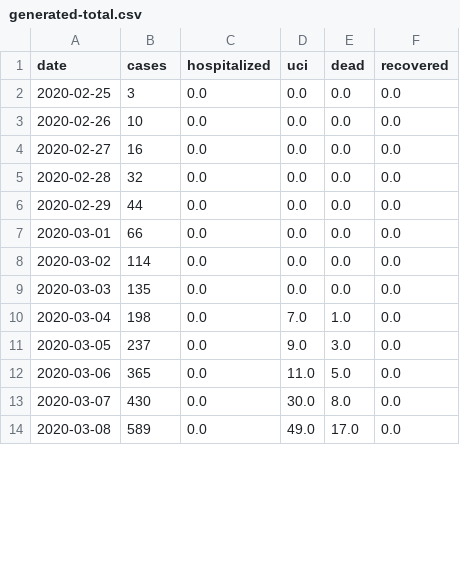
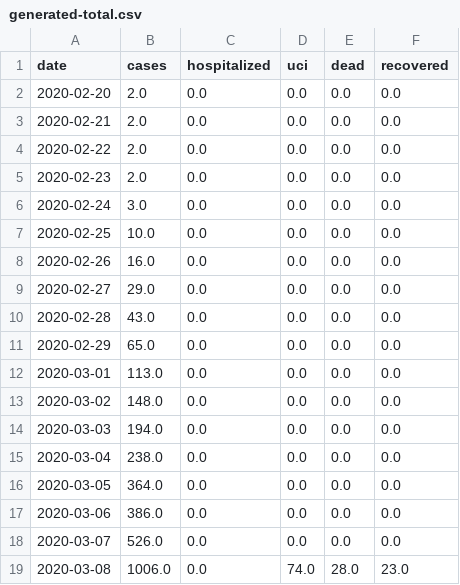
Before and after one commit to agastalver/sir-covid-19-spain, a CSV file: data/generated-total.csv, drawn as a sheet; only a part is shown; the diff covers the shown part only.

```diff
--- a/data/generated-total.csv
+++ b/data/generated-total.csv
@@ -1,14 +1,19 @@
 date,cases,hospitalized,uci,dead,recovered
-2020-02-25,3,0.0,0.0,0.0,0.0
-2020-02-26,10,0.0,0.0,0.0,0.0
-2020-02-27,16,0.0,0.0,0.0,0.0
-2020-02-28,32,0.0,0.0,0.0,0.0
-2020-02-29,44,0.0,0.0,0.0,0.0
-2020-03-01,66,0.0,0.0,0.0,0.0
-2020-03-02,114,0.0,0.0,0.0,0.0
-2020-03-03,135,0.0,0.0,0.0,0.0
-2020-03-04,198,0.0,7.0,1.0,0.0
-2020-03-05,237,0.0,9.0,3.0,0.0
-2020-03-06,365,0.0,11.0,5.0,0.0
-2020-03-07,430,0.0,30.0,8.0,0.0
-2020-03-08,589,0.0,49.0,17.0,0.0
+2020-02-20,2.0,0.0,0.0,0.0,0.0
+2020-02-21,2.0,0.0,0.0,0.0,0.0
+2020-02-22,2.0,0.0,0.0,0.0,0.0
+2020-02-23,2.0,0.0,0.0,0.0,0.0
+2020-02-24,3.0,0.0,0.0,0.0,0.0
+2020-02-25,10.0,0.0,0.0,0.0,0.0
+2020-02-26,16.0,0.0,0.0,0.0,0.0
+2020-02-27,29.0,0.0,0.0,0.0,0.0
+2020-02-28,43.0,0.0,0.0,0.0,0.0
+2020-02-29,65.0,0.0,0.0,0.0,0.0
+2020-03-01,113.0,0.0,0.0,0.0,0.0
+2020-03-02,148.0,0.0,0.0,0.0,0.0
+2020-03-03,194.0,0.0,0.0,0.0,0.0
+2020-03-04,238.0,0.0,0.0,0.0,0.0
+2020-03-05,364.0,0.0,0.0,0.0,0.0
+2020-03-06,386.0,0.0,0.0,0.0,0.0
+2020-03-07,526.0,0.0,0.0,0.0,0.0
+2020-03-08,1006.0,0.0,74.0,28.0,23.0
```
Also changed, not shown: 2 added rows, 2 removed rows and 92 edited cells elsewhere in this file, data/generated-cases.csv, data/generated-ccaa.csv, 13 other files.
